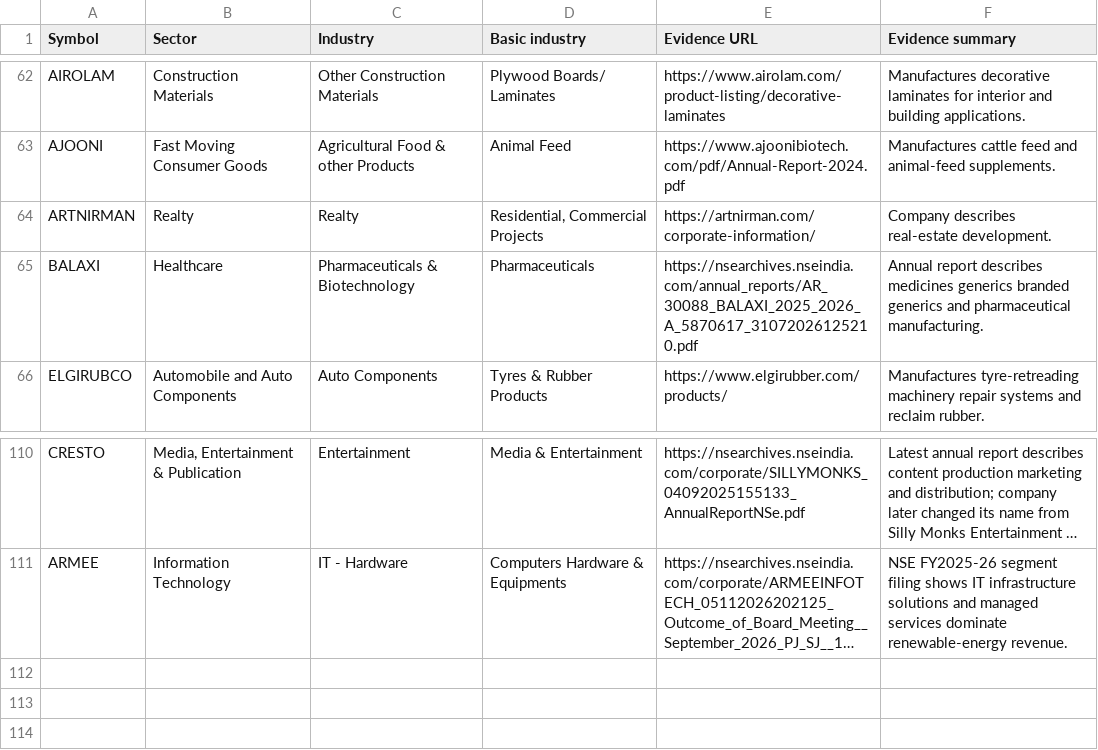
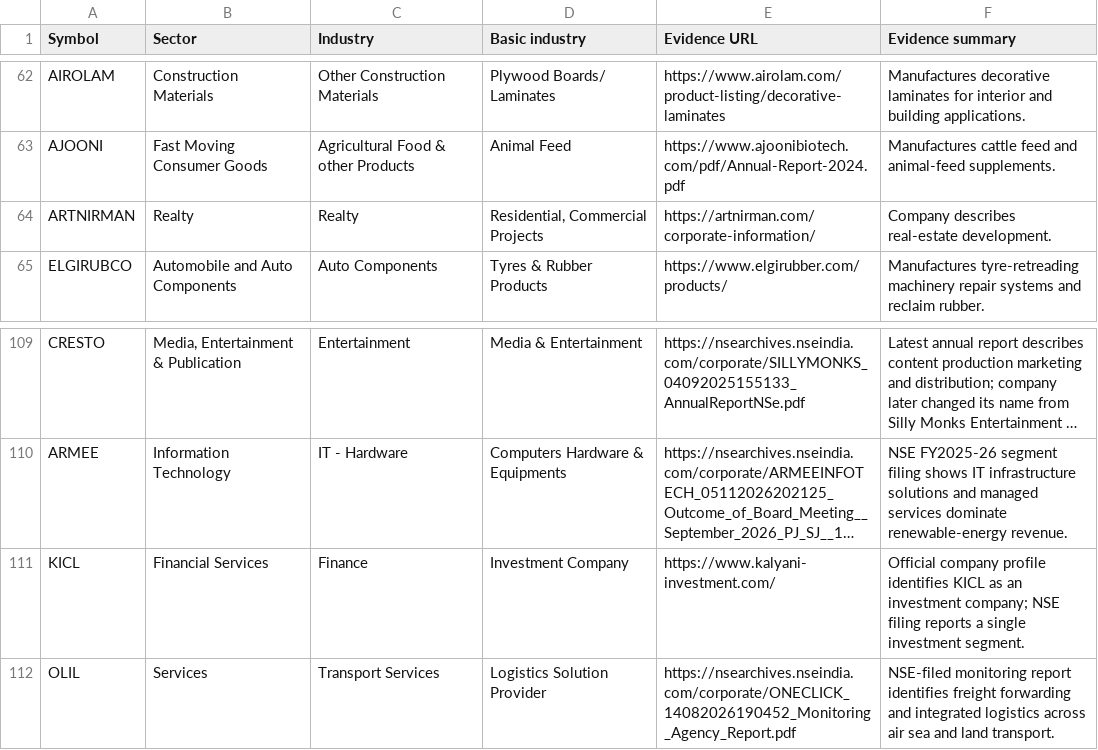
Before and after one commit to enamzafar2-beep/nse-stock-screener, a CSV file: manual_industry_overrides.csv, drawn as a sheet; only a part is shown, gaps mark what is left out; long unchanged cells end in …; removed rows and columns are numbered as before the commit, all else as after; the diff names each change by its address in the sheet, - before the commit and + after, or states it on an @@ line.

Commit message:
Add evidence-backed KICL and OLIL industry overrides

```diff
--- a/manual_industry_overrides.csv
+++ b/manual_industry_overrides.csv
-row 65: BALAXI | Healthcare | Pharmaceuticals & Biotechnology | Pharmaceuticals | https://nsearchives.nseindia.com/annual_reports/AR_30088_BALAXI_2025_2026_A_5870617_31072026125210.pdf | Annual report describes medicines generics branded generics and pharmaceutical manufacturing.
+row 111: KICL | Financial Services | Finance | Investment Company | https://www.kalyani-investment.com/ | Official company profile identifies KICL as an investment company; NSE filing reports a single investment segment.
+row 112: OLIL | Services | Transport Services | Logistics Solution Provider | https://nsearchives.nseindia.com/corporate/ONECLICK_14082026190452_Monitoring_Agency_Report.pdf | NSE-filed monitoring report identifies freight forwarding and integrated logistics across air sea and land transport.
```
